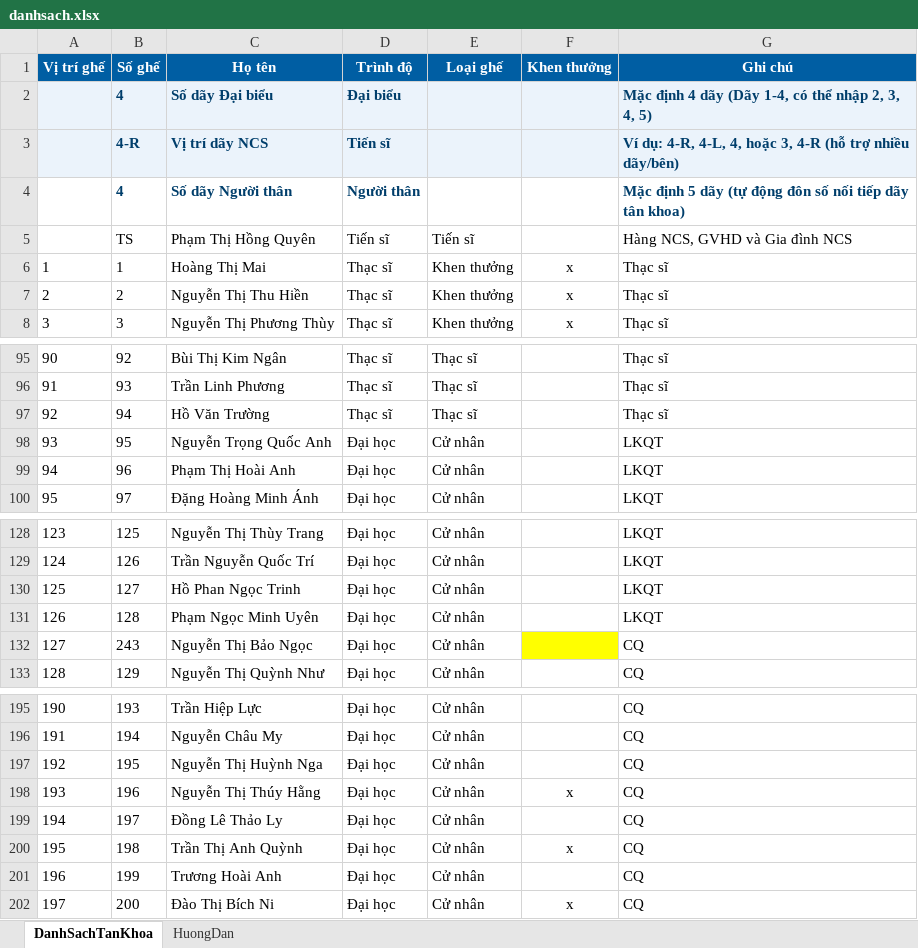
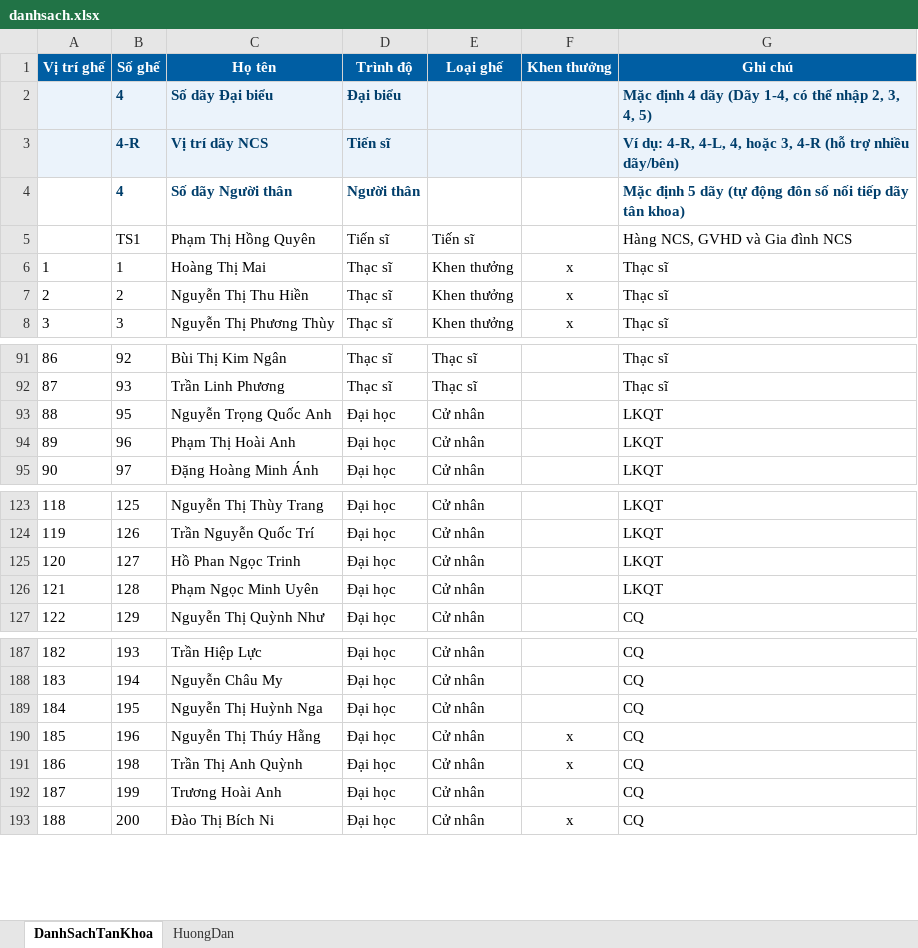
Before and after one commit to tieuhac0109/sodochongoiTN, an Excel workbook: danhsach.xlsx, sheet DanhSachTanKhoa, drawn as a sheet; only a part is shown, gaps mark what is left out; values as stored, in another font and other column widths than the file's, no borders; conditional formats not drawn; removed rows and columns are numbered as before the commit, all else as after; the diff covers the shown part only; the diff names each change by its address in the sheet, - before the commit and + after, or states it on an @@ line.

```diff
--- a/danhsach.xlsx (sheet DanhSachTanKhoa)
+++ b/danhsach.xlsx (sheet DanhSachTanKhoa)
-B5 (Số ghế): TS
+B5 (Số ghế): TS1
@@ column A (Vị trí ghế) renumbered between rows 22 and 218 @@
-row 97: 92 | 94 | Hồ Văn Trường | Thạc sĩ | Thạc sĩ |  | Thạc sĩ
@@ row 132 moved to row 219: 214 @@
-row 199: 194 | 197 | Đồng Lê Thảo Ly | Đại học | Cử nhân |  | CQ
```
Also changed, not shown: 1 added row and 14 removed rows elsewhere in this sheet, 1 other file.
